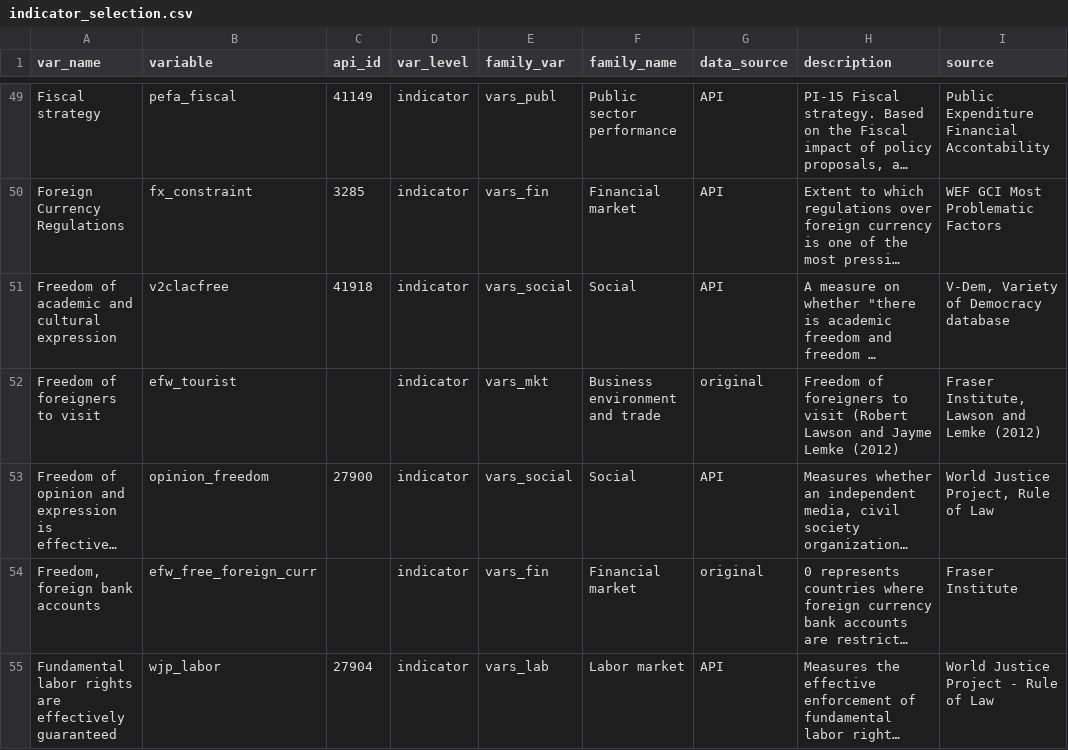
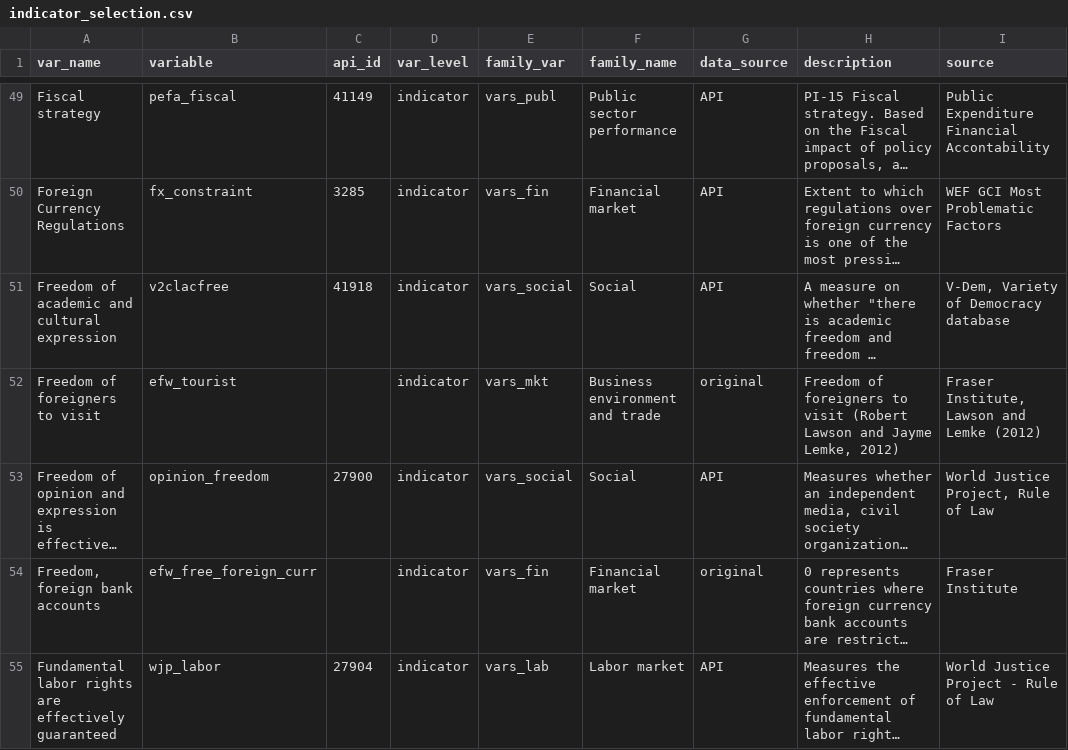
Before and after one commit to worldbank/institutional-assessment-dashboard, a CSV file: data/indicator_selection.csv, drawn as a sheet; only a part is shown, gaps mark what is left out; long unchanged cells end in …; the diff covers the shown part only; the diff names each change by its address in the sheet, - before the commit and + after, or states it on an @@ line.

Commit message:
found faulty characters

```diff
--- a/data/indicator_selection.csv
+++ b/data/indicator_selection.csv
-H52 (description): …and Jayme Lemke (2012)
+H52 (description): …and Jayme Lemke, 2012)
```
Also changed, not shown: 10 edited cells elsewhere in this file.
